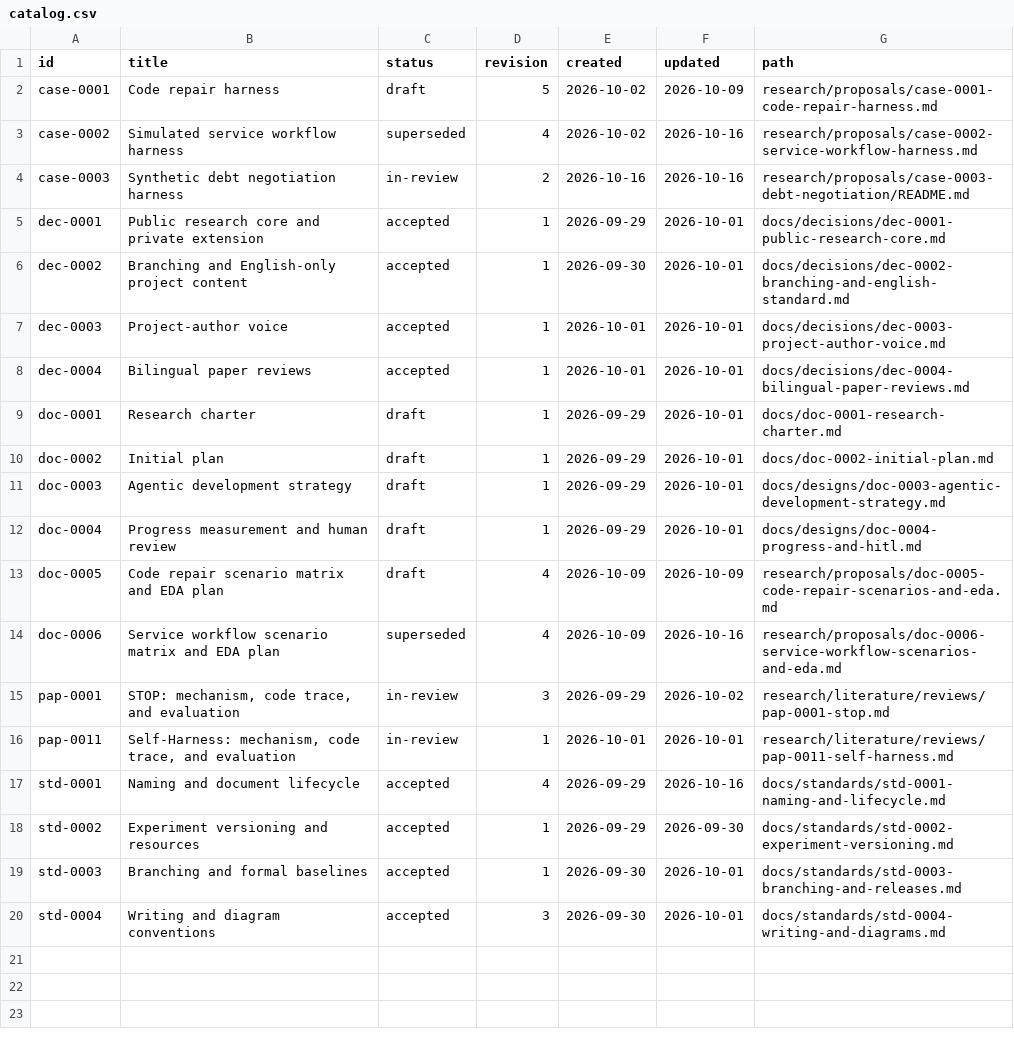
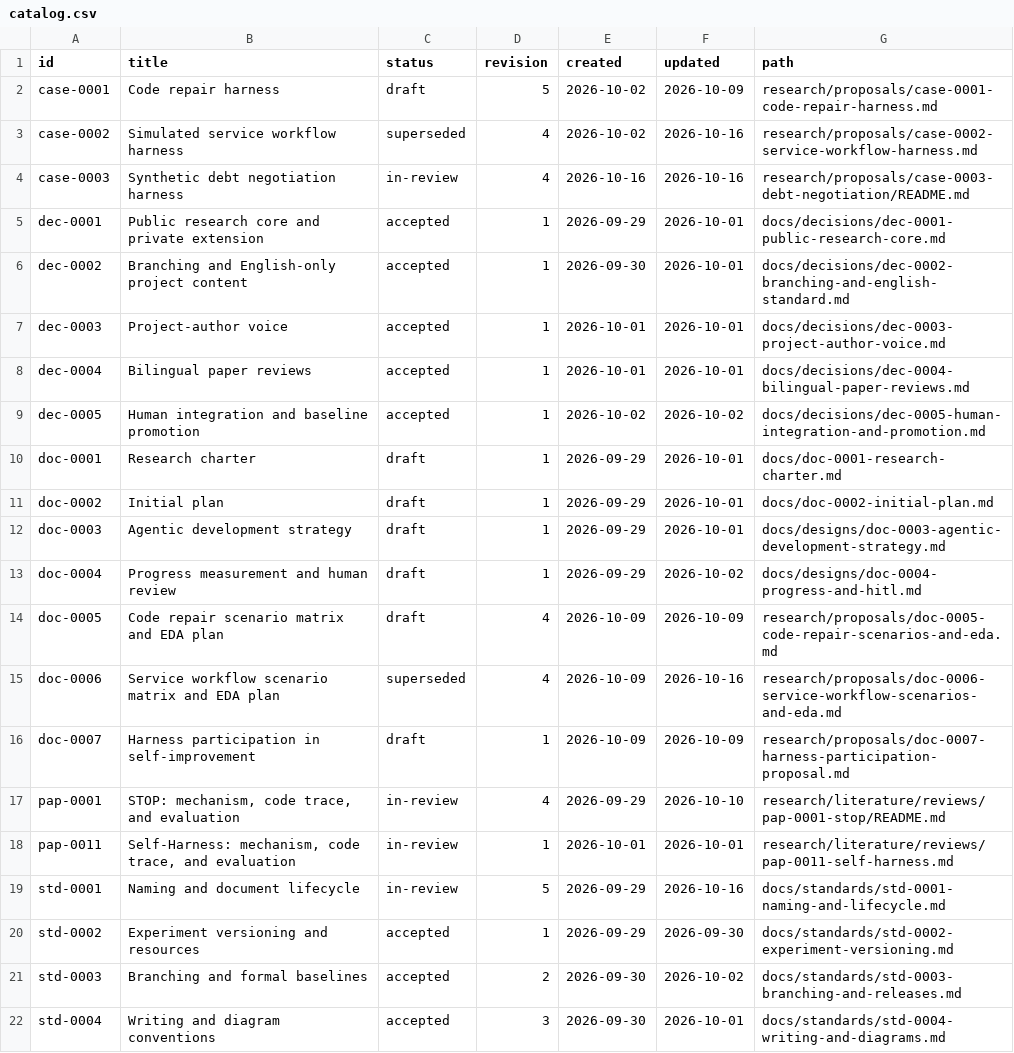
Before and after one commit to jairzinhosantos/thinking-harness, a CSV file: docs/catalog.csv, drawn as a sheet.

Commit message:
feat: consolidate research and bilingual YAML prompt-search notebooks (#27)
* docs: clarify human review and merge gates

* research: propose harness participation in self-improvement

* research: organize STOP as a bilingual code study

* docs: reconcile consolidated review with the accepted notebook

* feat: prepare bilingual YAML prompt-search notebooks

```diff
--- a/docs/catalog.csv
+++ b/docs/catalog.csv
@@ -3,3 +3,3 @@ case-0001,Code repair harness,draft,5,2026-10-02,2026-10-09,research/proposals/c
 case-0002,Simulated service workflow harness,superseded,4,2026-10-02,2026-10-16,research/proposals/case-0002-service-workflow-harness.md
-case-0003,Synthetic debt negotiation harness,in-review,2,2026-10-16,2026-10-16,research/proposals/case-0003-debt-negotiation/README.md
+case-0003,Synthetic debt negotiation harness,in-review,4,2026-10-16,2026-10-16,research/proposals/case-0003-debt-negotiation/README.md
 dec-0001,Public research core and private extension,accepted,1,2026-09-29,2026-10-01,docs/decisions/dec-0001-public-research-core.md
@@ -8,2 +8,3 @@ dec-0003,Project-author voice,accepted,1,2026-10-01,2026-10-01,docs/decisions/de
 dec-0004,Bilingual paper reviews,accepted,1,2026-10-01,2026-10-01,docs/decisions/dec-0004-bilingual-paper-reviews.md
+dec-0005,Human integration and baseline promotion,accepted,1,2026-10-02,2026-10-02,docs/decisions/dec-0005-human-integration-and-promotion.md
 doc-0001,Research charter,draft,1,2026-09-29,2026-10-01,docs/doc-0001-research-charter.md
@@ -11,10 +12,11 @@ doc-0002,Initial plan,draft,1,2026-09-29,2026-10-01,docs/doc-0002-initial-plan.m
 doc-0003,Agentic development strategy,draft,1,2026-09-29,2026-10-01,docs/designs/doc-0003-agentic-development-strategy.md
-doc-0004,Progress measurement and human review,draft,1,2026-09-29,2026-10-01,docs/designs/doc-0004-progress-and-hitl.md
+doc-0004,Progress measurement and human review,draft,1,2026-09-29,2026-10-02,docs/designs/doc-0004-progress-and-hitl.md
 doc-0005,Code repair scenario matrix and EDA plan,draft,4,2026-10-09,2026-10-09,research/proposals/doc-0005-code-repair-scenarios-and-eda.md
 doc-0006,Service workflow scenario matrix and EDA plan,superseded,4,2026-10-09,2026-10-16,research/proposals/doc-0006-service-workflow-scenarios-and-eda.md
-pap-0001,"STOP: mechanism, code trace, and evaluation",in-review,3,2026-09-29,2026-10-02,research/literature/reviews/pap-0001-stop.md
+doc-0007,Harness participation in self-improvement,draft,1,2026-10-09,2026-10-09,research/proposals/doc-0007-harness-participation-proposal.md
+pap-0001,"STOP: mechanism, code trace, and evaluation",in-review,4,2026-09-29,2026-10-10,research/literature/reviews/pap-0001-stop/README.md
 pap-0011,"Self-Harness: mechanism, code trace, and evaluation",in-review,1,2026-10-01,2026-10-01,research/literature/reviews/pap-0011-self-harness.md
-std-0001,Naming and document lifecycle,accepted,4,2026-09-29,2026-10-16,docs/standards/std-0001-naming-and-lifecycle.md
+std-0001,Naming and document lifecycle,in-review,5,2026-09-29,2026-10-16,docs/standards/std-0001-naming-and-lifecycle.md
 std-0002,Experiment versioning and resources,accepted,1,2026-09-29,2026-09-30,docs/standards/std-0002-experiment-versioning.md
-std-0003,Branching and formal baselines,accepted,1,2026-09-30,2026-10-01,docs/standards/std-0003-branching-and-releases.md
+std-0003,Branching and formal baselines,accepted,2,2026-09-30,2026-10-02,docs/standards/std-0003-branching-and-releases.md
 std-0004,Writing and diagram conventions,accepted,3,2026-09-30,2026-10-01,docs/standards/std-0004-writing-and-diagrams.md
```
Also changed, not shown: 34 other files.
